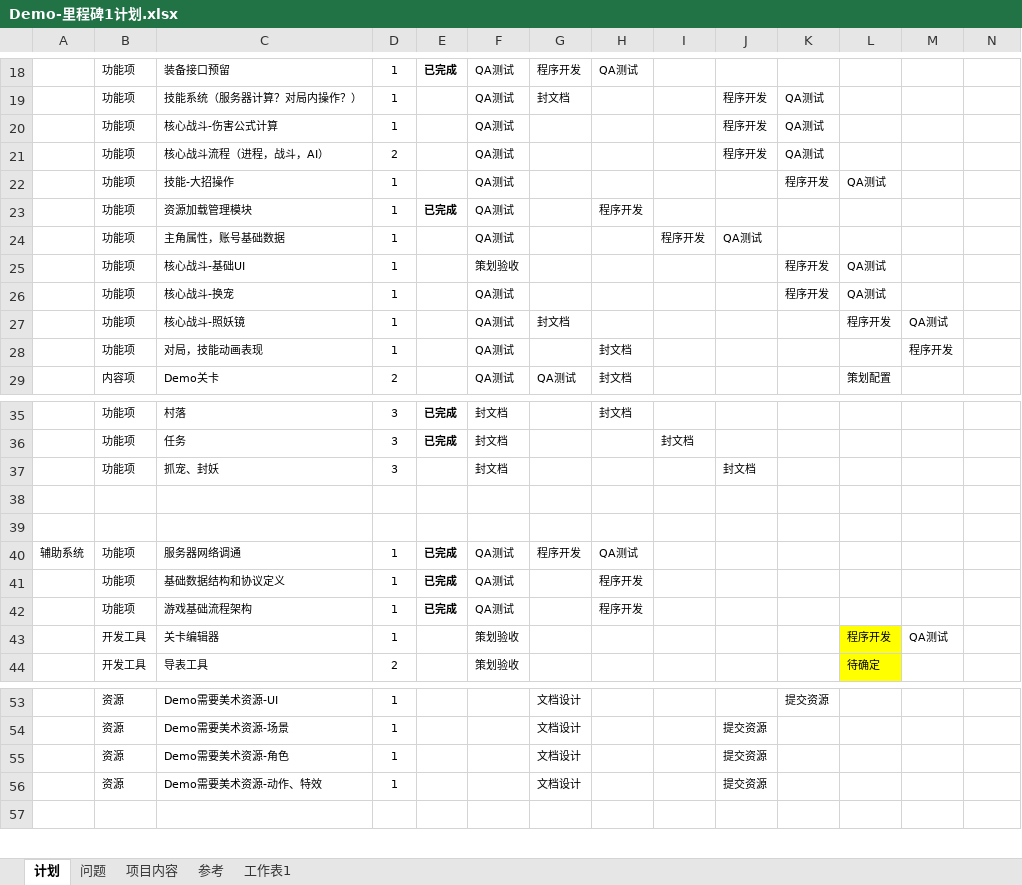
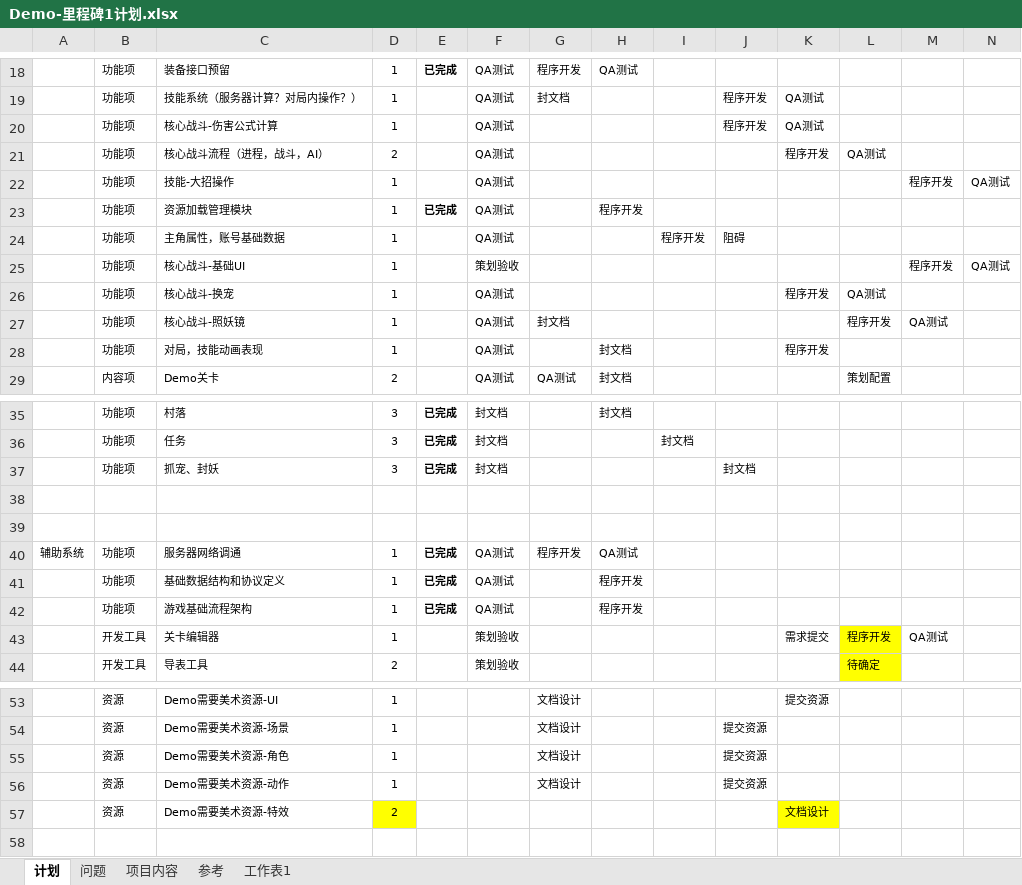
Before and after one commit to CHINA-LOONG/CurrentProject, an Excel workbook: 项目管理/进度计划/Demo-里程碑1/Demo-里程碑1计划.xlsx, sheet 计划, drawn as a sheet; only a part is shown, gaps mark what is left out; values as stored, in another font and other column widths than the file's, no borders; conditional formats not drawn; the diff names each change by its address in the sheet, - before the commit and + after, or states it on an @@ line.

```diff
--- a/项目管理/进度计划/Demo-里程碑1/Demo-里程碑1计划.xlsx (sheet 计划)
+++ b/项目管理/进度计划/Demo-里程碑1/Demo-里程碑1计划.xlsx (sheet 计划)
-J21: 程序开发
+J21: (empty)
-K21: QA测试
+K21: 程序开发
-L21: (empty)
+L21: QA测试
-K22: 程序开发
+K22: (empty)
-L22: QA测试
+L22: (empty)
-M22: (empty)
+M22: 程序开发
-N22: (empty)
+N22: QA测试
-J24: QA测试
+J24: 阻碍
-K25: 程序开发
+K25: (empty)
-L25: QA测试
+L25: (empty)
-M25: (empty)
+M25: 程序开发
-N25: (empty)
+N25: QA测试
-K28: (empty)
+K28: 程序开发
-M28: 程序开发
+M28: (empty)
-E37: (empty)
+E37: 已完成
-K43: (empty)
+K43: 需求提交
-C56: Demo需要美术资源-动作、特效
+C56: Demo需要美术资源-动作
+row 57:  | 资源 | Demo需要美术资源-特效 | 2 |  |  |  |  |  |  | 文档设计
```
Also changed, not shown: qa/05.工作计划/2015年工作计划.xlsx, 项目管理/进度计划/Demo-里程碑1/Demo-里程碑1-周版本.xlsx, 7 other files.
